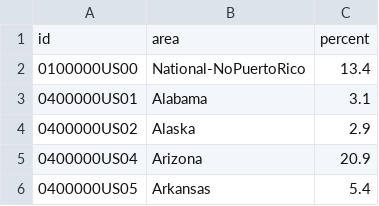
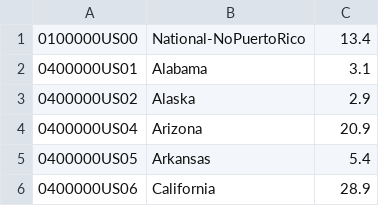
Before and after one commit to AlexHdzL/Alex-Hdz, a CSV file: ProyectoBedu/Bases-de-datos/Censo-USA-hispanohablantes-2017.csv, drawn as a sheet; only a part is shown; the shorter side is filled out with more unchanged rows; the diff names each change by its address in the sheet, - before the commit and + after, or states it on an @@ line.

```diff
--- a/ProyectoBedu/Bases-de-datos/Censo-USA-hispanohablantes-2017.csv
+++ b/ProyectoBedu/Bases-de-datos/Censo-USA-hispanohablantes-2017.csv
-row 1: id | area | percent
```
Also changed, not shown: ProyectoBedu/Bases-de-datos/Census_USA_national_2017.csv, 6 other files.
